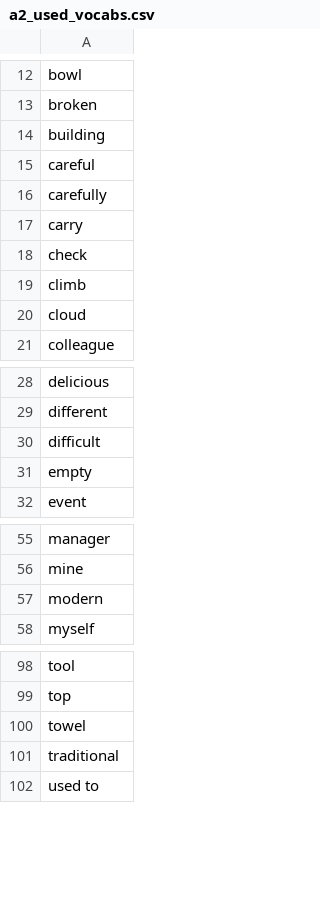
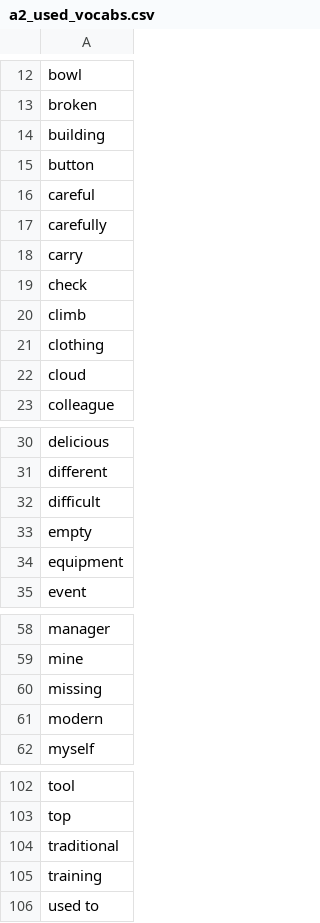
Before and after one commit to mohsenShakiba/Learnup-Data, a CSV file: lessons/a2_used_vocabs.csv, drawn as a sheet; only a part is shown, gaps mark what is left out; the diff covers the shown part only.

```diff
--- a/lessons/a2_used_vocabs.csv
+++ b/lessons/a2_used_vocabs.csv
@@ -14,2 +14,3 @@ broken
 building
+button
 careful
@@ -19,2 +20,3 @@ check
 climb
+clothing
 cloud
@@ -31,2 +33,3 @@ difficult
 empty
+equipment
 event
@@ -56,2 +59,3 @@ manager
 mine
+missing
 modern
@@ -99,4 +103,4 @@ tool
 top
-towel
 traditional
+training
 used to
```
Also changed, not shown: 1 edited cell elsewhere in this file, lessons/a2_missing_vocabs.csv, 2 other files.
